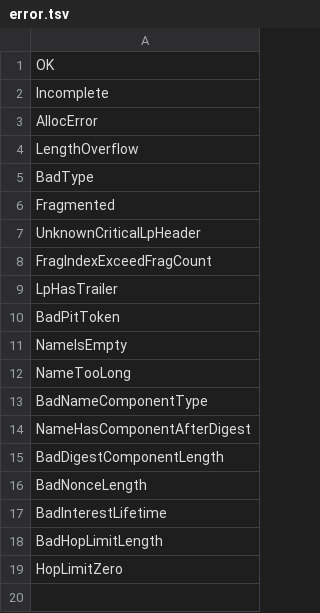
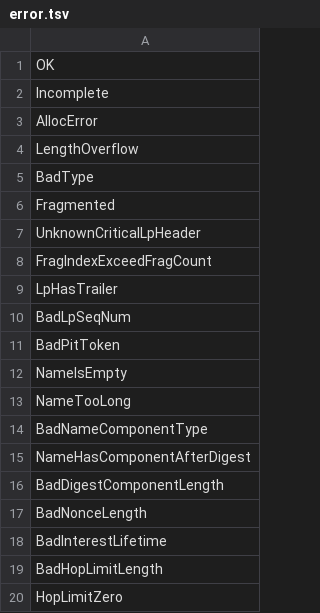
Before and after one commit to usnistgov/ndn-dpdk, a TSV file: ndn/error.tsv, drawn as a sheet.

```diff
--- a/ndn/error.tsv
+++ b/ndn/error.tsv
@@ -9,2 +9,3 @@ FragIndexExceedFragCount
 LpHasTrailer
+BadLpSeqNum
 BadPitToken
```
Also changed, not shown: ndn/tlv-type.tsv, 18 other files.
